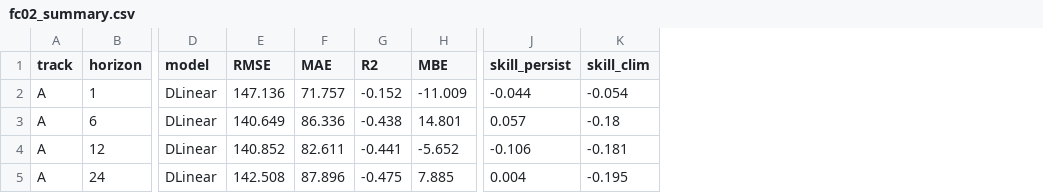
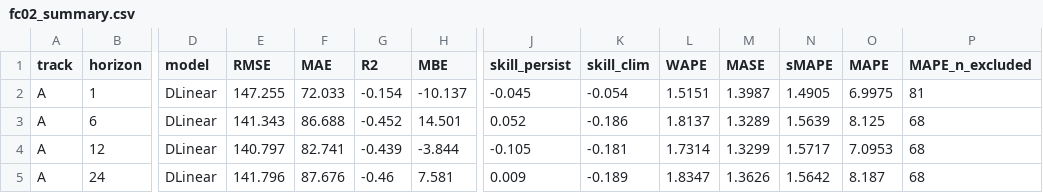
Before and after one commit to nicholas-tobias-00/COMP0191-Dissertation, a CSV file: results/fc02_summary.csv, drawn as a sheet; only a part is shown, gaps mark what is left out; the diff covers the shown part only; the diff names each change by its address in the sheet, - before the commit and + after, or states it on an @@ line.

```diff
--- a/results/fc02_summary.csv
+++ b/results/fc02_summary.csv
+column L (WAPE), rows 2-5: 1.5151 | 1.8137 | 1.7314 | 1.8347
+column M (MASE), rows 2-5: 1.3987 | 1.3289 | 1.3299 | 1.3626
+column N (sMAPE), rows 2-5: 1.4905 | 1.5639 | 1.5717 | 1.5642
+column O (MAPE), rows 2-5: 6.9975 | 8.125 | 7.0953 | 8.187
+column P (MAPE_n_excluded), rows 2-5: 81 | 68 | 68 | 68
-E2 (RMSE): 147.136
+E2 (RMSE): 147.255
-F2 (MAE): 71.757
+F2 (MAE): 72.033
-G2 (R2): -0.152
+G2 (R2): -0.154
-H2 (MBE): -11.009
+H2 (MBE): -10.137
-J2 (skill_persist): -0.044
+J2 (skill_persist): -0.045
-E3 (RMSE): 140.649
+E3 (RMSE): 141.343
-F3 (MAE): 86.336
+F3 (MAE): 86.688
-G3 (R2): -0.438
+G3 (R2): -0.452
-H3 (MBE): 14.801
+H3 (MBE): 14.501
-J3 (skill_persist): 0.057
+J3 (skill_persist): 0.052
-K3 (skill_clim): -0.18
+K3 (skill_clim): -0.186
-E4 (RMSE): 140.852
+E4 (RMSE): 140.797
-F4 (MAE): 82.611
+F4 (MAE): 82.741
-G4 (R2): -0.441
+G4 (R2): -0.439
-H4 (MBE): -5.652
+H4 (MBE): -3.844
-J4 (skill_persist): -0.106
+J4 (skill_persist): -0.105
-E5 (RMSE): 142.508
+E5 (RMSE): 141.796
-F5 (MAE): 87.896
+F5 (MAE): 87.676
-G5 (R2): -0.475
+G5 (R2): -0.46
-H5 (MBE): 7.885
+H5 (MBE): 7.581
-J5 (skill_persist): 0.004
+J5 (skill_persist): 0.009
-K5 (skill_clim): -0.195
+K5 (skill_clim): -0.189
```
Also changed, not shown: 35 edited cells elsewhere in this file, results/fc01_summary.csv, 24 other files.
